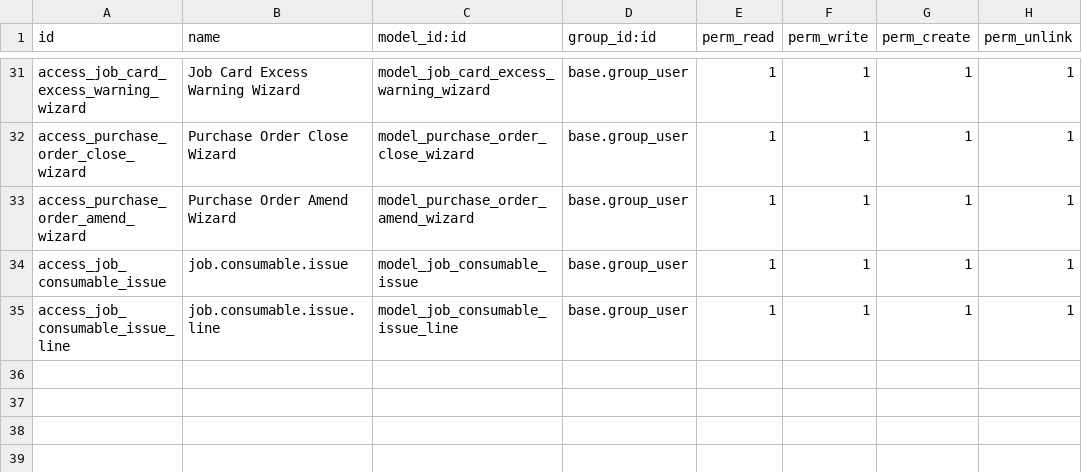
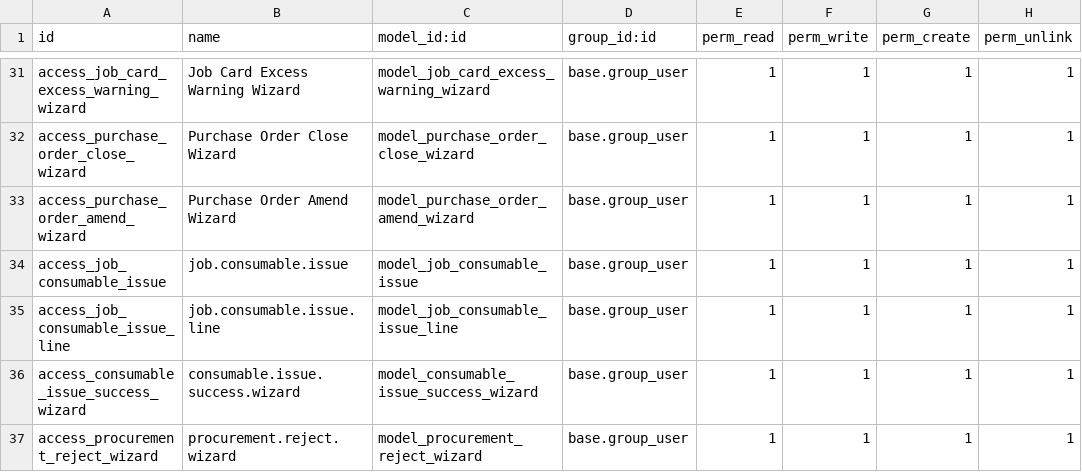
Before and after one commit to draftpos/job_card_management, a CSV file: static/security/ir.model.access.csv, drawn as a sheet; only a part is shown, gaps mark what is left out; the diff names each change by its address in the sheet, - before the commit and + after, or states it on an @@ line.

```diff
--- a/static/security/ir.model.access.csv
+++ b/static/security/ir.model.access.csv
+row 36: access_consumable_issue_success_wizard | consumable.issue.success.wizard | model_consumable_issue_success_wizard | base.group_user | 1 | 1 | 1 | 1
+row 37: access_procurement_reject_wizard | procurement.reject.wizard | model_procurement_reject_wizard | base.group_user | 1 | 1 | 1 | 1
```
Also changed, not shown: 13 other files.
